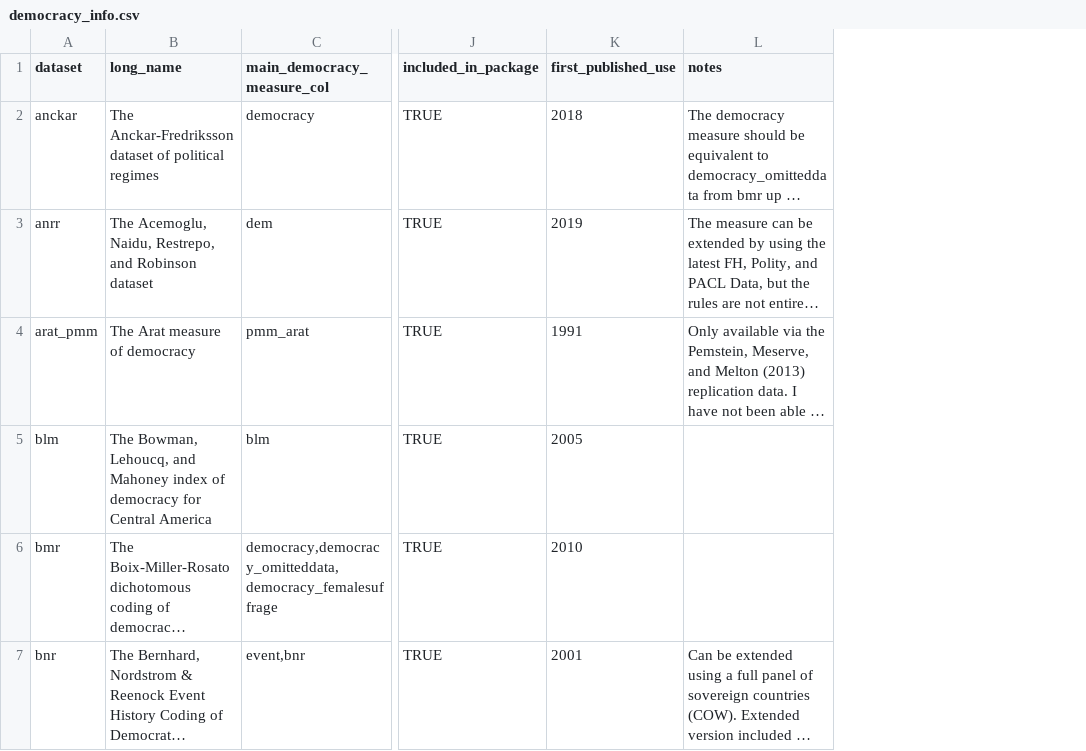
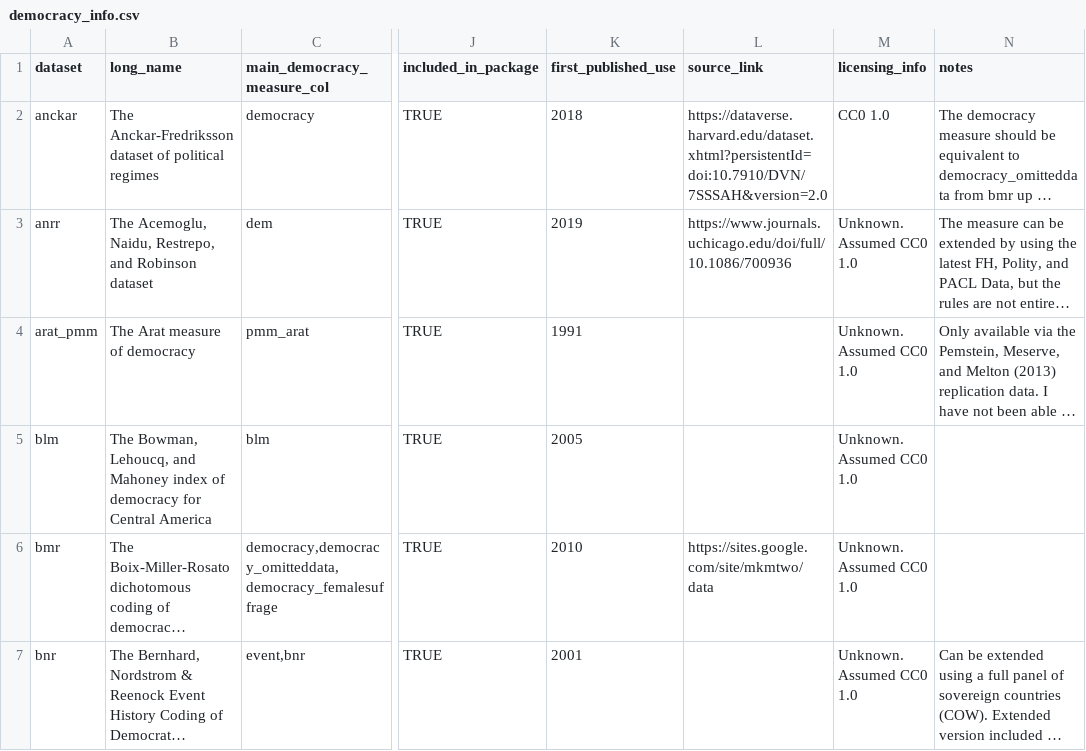
Before and after one commit to xmarquez/democracyData, a CSV file: data-raw/democracy_info.csv, drawn as a sheet; only a part is shown, gaps mark what is left out; long unchanged cells end in …; the diff covers the shown part only; the diff names each change by its address in the sheet, - before the commit and + after, or states it on an @@ line.

Commit message:
Updated democracy_info raw csv to include a column for the source link and a column with any license info

```diff
--- a/data-raw/democracy_info.csv
+++ b/data-raw/democracy_info.csv
+column L (source_link), rows 2-6: https://dataverse.harvard.edu/dataset.xhtml?persistentId=doi:10.7910/DVN/7SSSAH&version=2.0 | https://www.journals.uchicago.edu/doi/full/10.1086/700936 |  |  | https://sites.google.com/site/mkmtwo/data
+column M (licensing_info), rows 2-7: CC0 1.0 | Unknown. Assumed CC0 1.0 | Unknown. Assumed CC0 1.0 | Unknown. Assumed CC0 1.0 | Unknown. Assumed CC0 1.0 | Unknown. Assumed CC0 1.0
```
Also changed, not shown: 1 edited cell elsewhere in this file.
